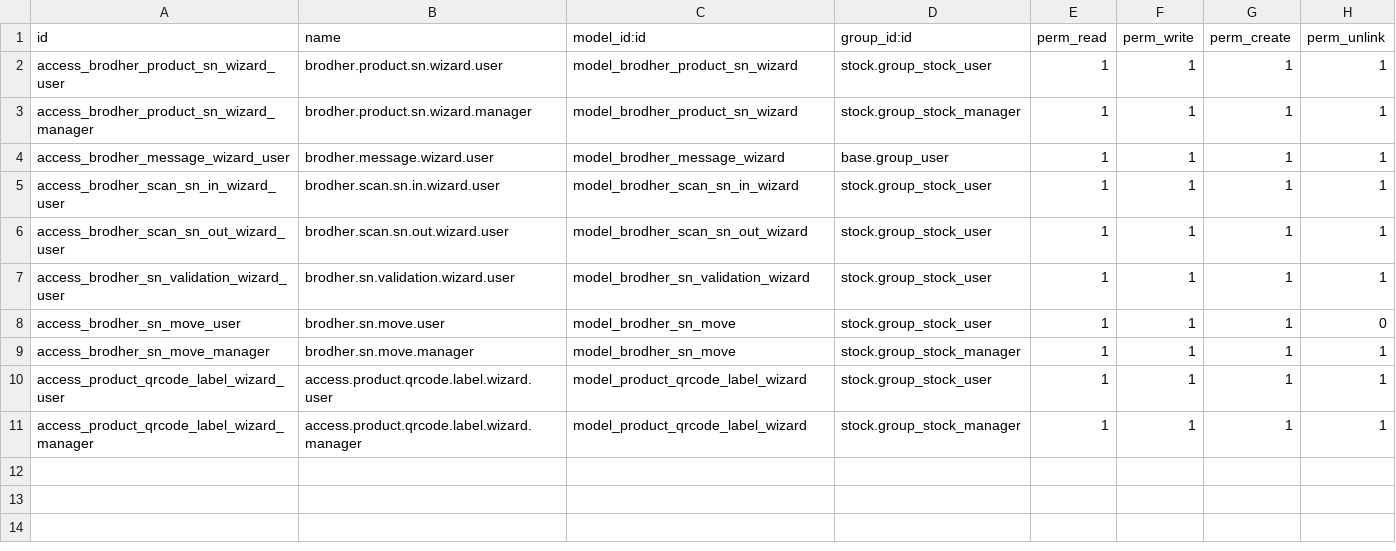
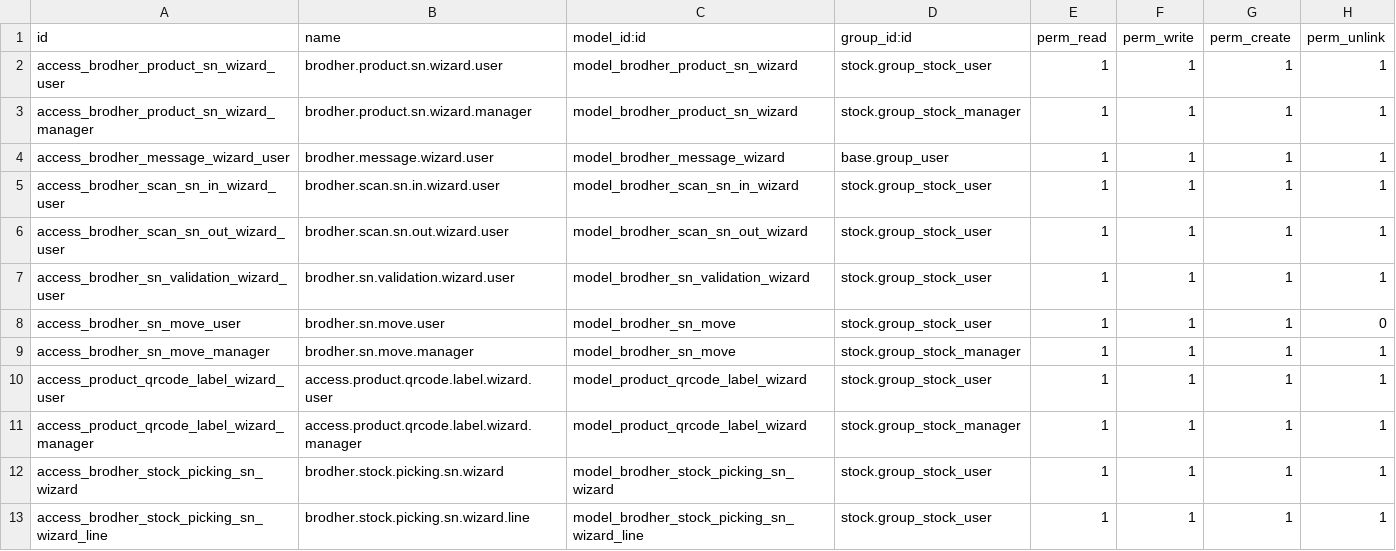
Before and after one commit to jaenudin86/odoo18addons, a CSV file: brodher_product_serial/security/ir.model.access.csv, drawn as a sheet; the diff names each change by its address in the sheet, - before the commit and + after, or states it on an @@ line.

```diff
--- a/brodher_product_serial/security/ir.model.access.csv
+++ b/brodher_product_serial/security/ir.model.access.csv
+row 12: access_brodher_stock_picking_sn_wizard | brodher.stock.picking.sn.wizard | model_brodher_stock_picking_sn_wizard | stock.group_stock_user | 1 | 1 | 1 | 1
+row 13: access_brodher_stock_picking_sn_wizard_line | brodher.stock.picking.sn.wizard.line | model_brodher_stock_picking_sn_wizard_line | stock.group_stock_user | 1 | 1 | 1 | 1
```
Also changed, not shown: 8 other files.
